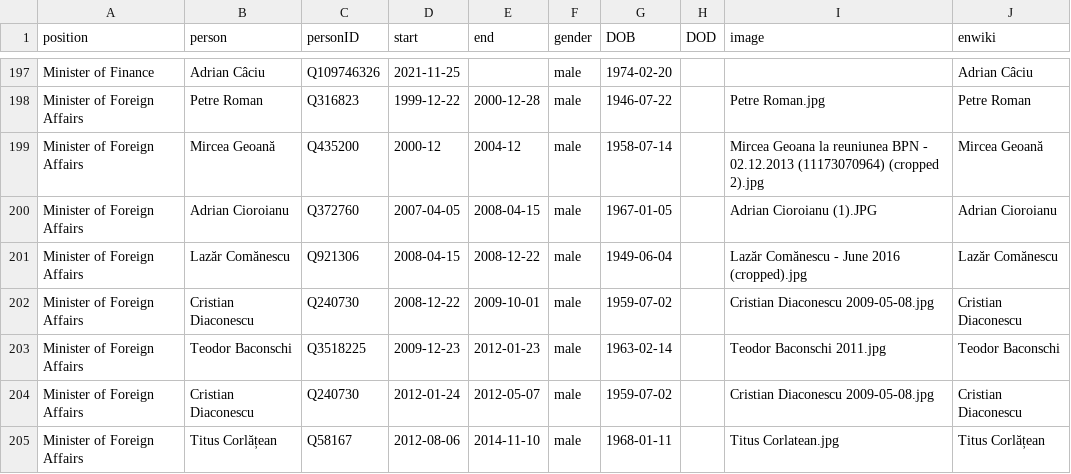
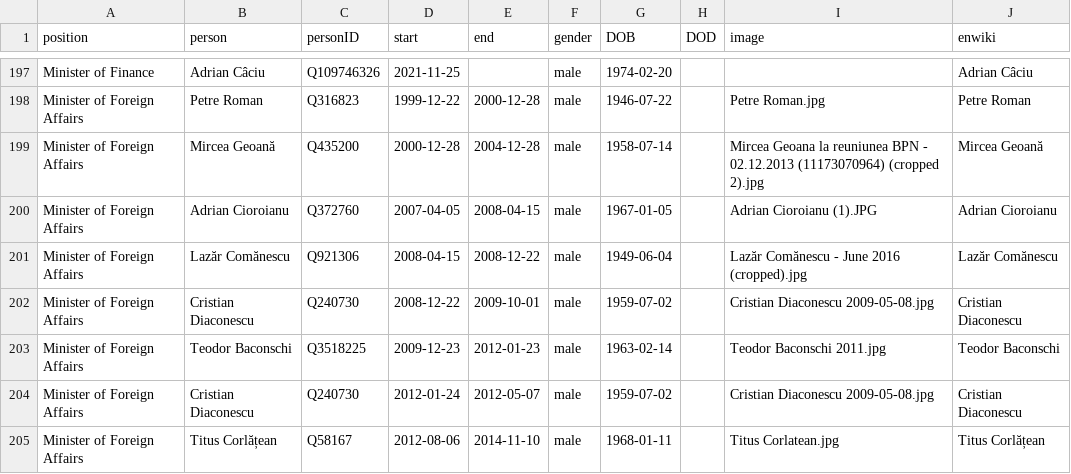
Before and after one commit to every-politician-scrapers/romania-cabinet, a CSV file: html/holders21.csv, drawn as a sheet; only a part is shown, gaps mark what is left out.

```diff
--- a/html/holders21.csv
+++ b/html/holders21.csv
@@ -198,3 +198,3 @@ Minister of Finance,Adrian Câciu,Q109746326,2021-11-25,,male,1974-02-20,,,Adria
 Minister of Foreign Affairs,Petre Roman,Q316823,1999-12-22,2000-12-28,male,1946-07-22,,Petre Roman.jpg,Petre Roman
-Minister of Foreign Affairs,Mircea Geoană,Q435200,2000-12,2004-12,male,1958-07-14,,Mircea Geoana la reuniunea BPN - 02.12.2013 (11173070964) (cropped 2).jpg,Mircea Geoană
+Minister of Foreign Affairs,Mircea Geoană,Q435200,2000-12-28,2004-12-28,male,1958-07-14,,Mircea Geoana la reuniunea BPN - 02.12.2013 (11173070964) (cropped 2).jpg,Mircea Geoană
 Minister of Foreign Affairs,Adrian Cioroianu,Q372760,2007-04-05,2008-04-15,male,1967-01-05,,Adrian Cioroianu (1).JPG,Adrian Cioroianu
```
Also changed, not shown: html/legislators.csv.
